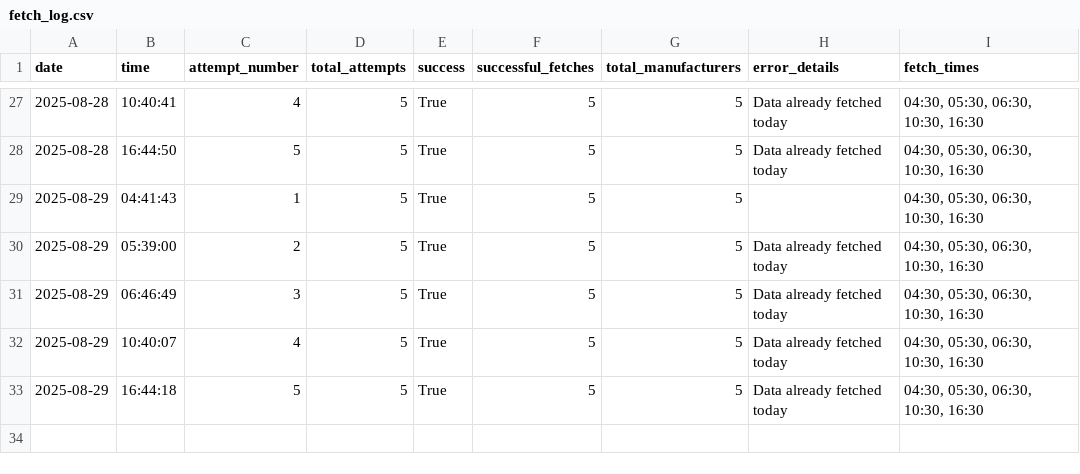
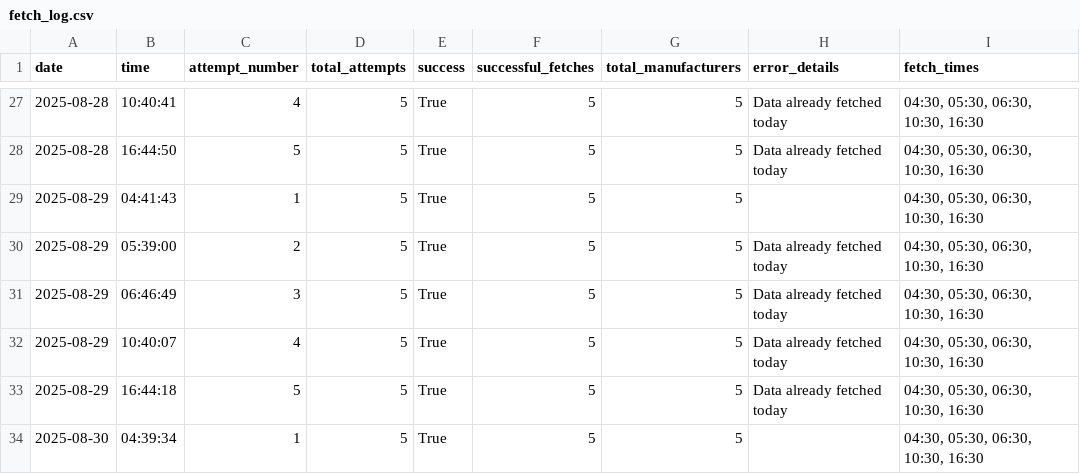
Before and after one commit to NoSkillGuy/vehicle-reg-tracker, a CSV file: data/fetch_log.csv, drawn as a sheet; only a part is shown, gaps mark what is left out; the diff names each change by its address in the sheet, - before the commit and + after, or states it on an @@ line.

```diff
--- a/data/fetch_log.csv
+++ b/data/fetch_log.csv
+row 34: 2025-08-30 | 04:39:34 | 1 | 5 | True | 5 | 5 |  | 04:30, 05:30, 06:30, 10:30, 16:30
```
Also changed, not shown: data/ather_energy_two_wheeler_data.csv, data/bajaj_auto_two_wheeler_data.csv, 6 other files.
